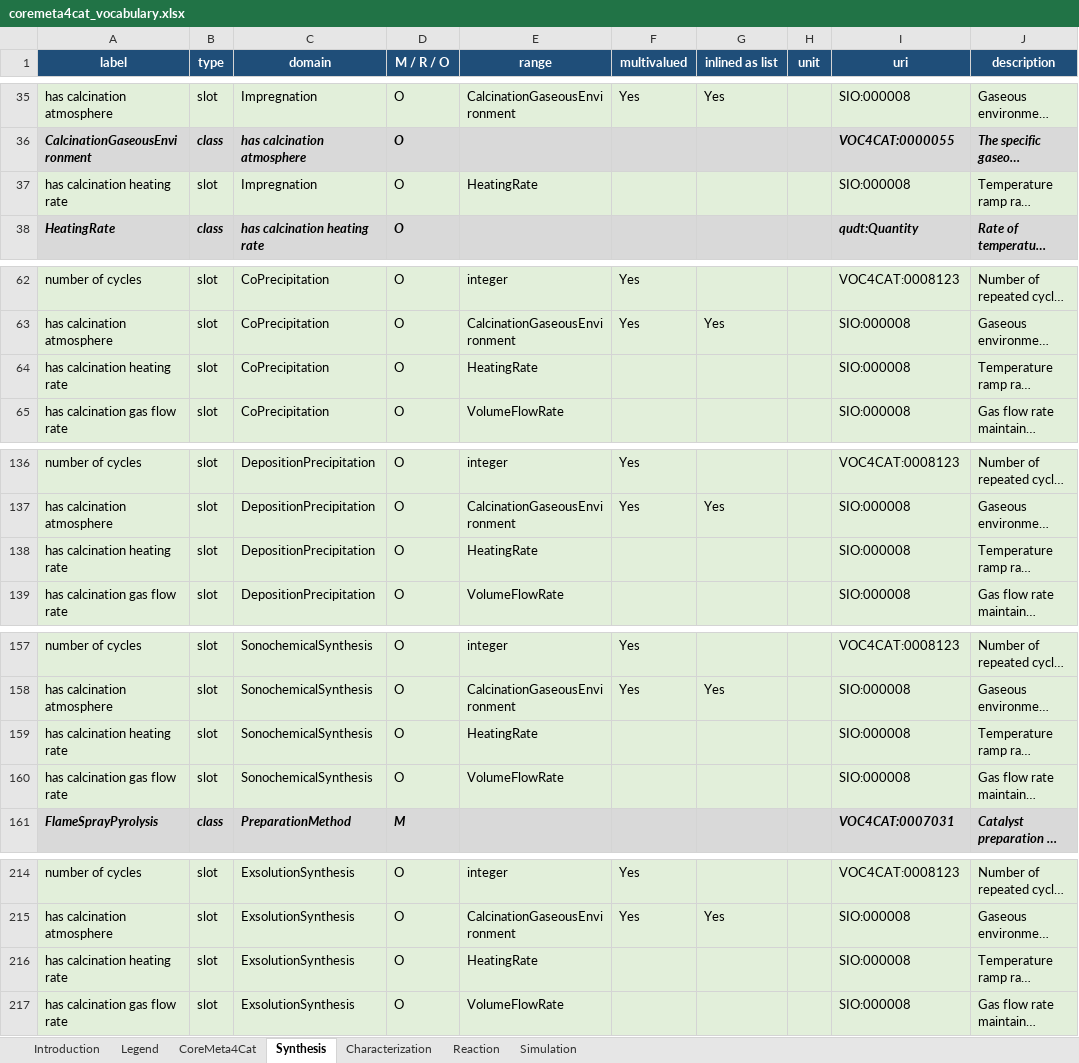
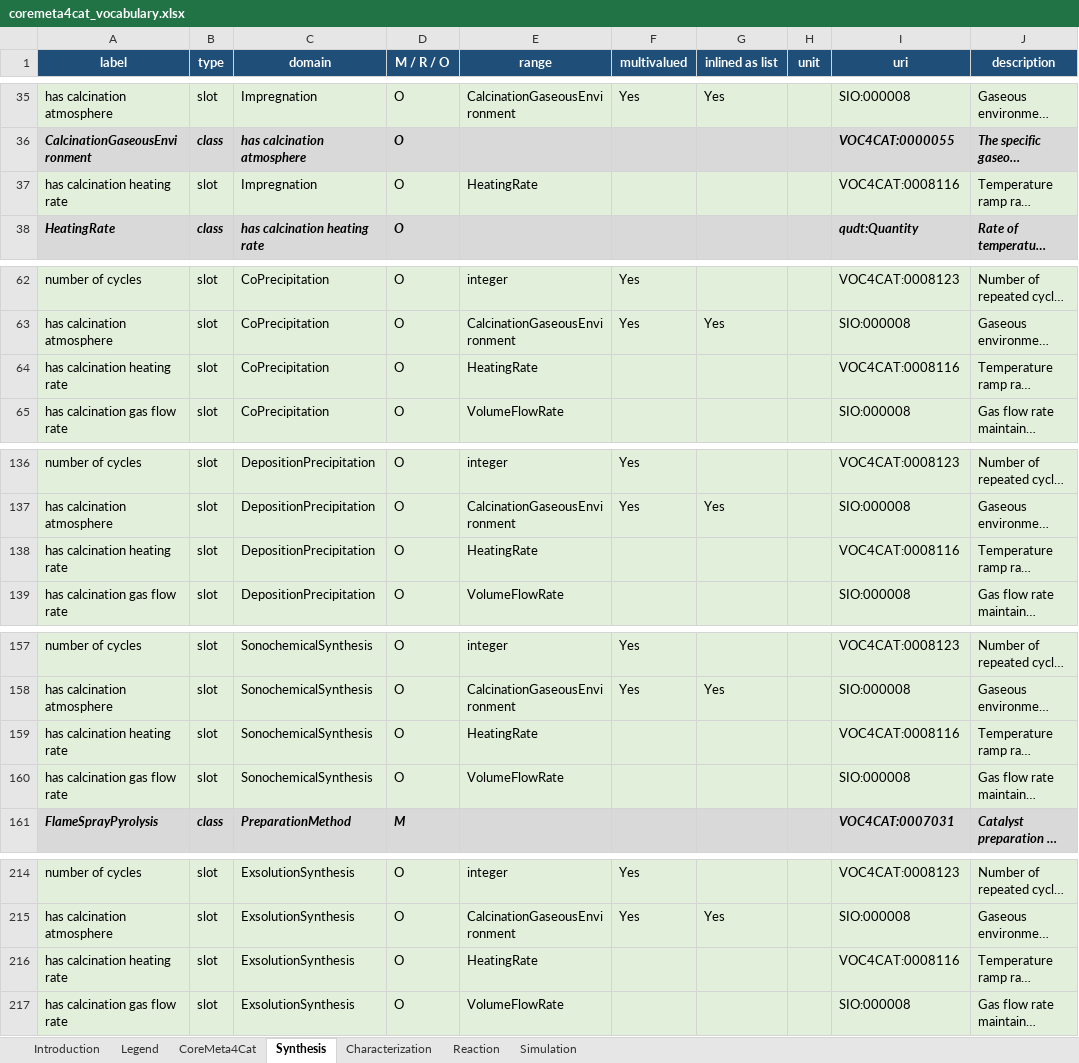
Before and after one commit to HendrikBorgelt/CoreMeta4Cat, an Excel workbook: docs/assets/coremeta4cat_vocabulary.xlsx, sheet Synthesis, drawn as a sheet; only a part is shown, gaps mark what is left out; long unchanged cells end in …; values as stored, in another font and other column widths than the file's, no borders; the diff names each change by its address in the sheet, - before the commit and + after, or states it on an @@ line.

```diff
--- a/docs/assets/coremeta4cat_vocabulary.xlsx (sheet Synthesis)
+++ b/docs/assets/coremeta4cat_vocabulary.xlsx (sheet Synthesis)
-I37 (uri): SIO:000008
+I37 (uri): VOC4CAT:0008116
-I64 (uri): SIO:000008
+I64 (uri): VOC4CAT:0008116
-I138 (uri): SIO:000008
+I138 (uri): VOC4CAT:0008116
-I159 (uri): SIO:000008
+I159 (uri): VOC4CAT:0008116
-I216 (uri): SIO:000008
+I216 (uri): VOC4CAT:0008116
```
Also changed, not shown: sheet Characterization.
